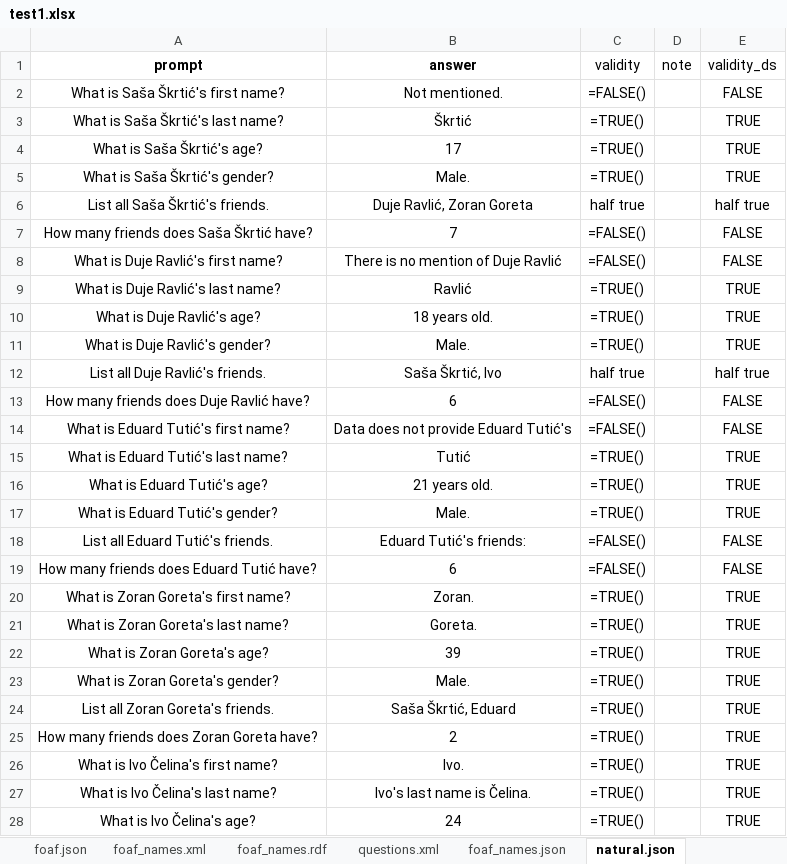
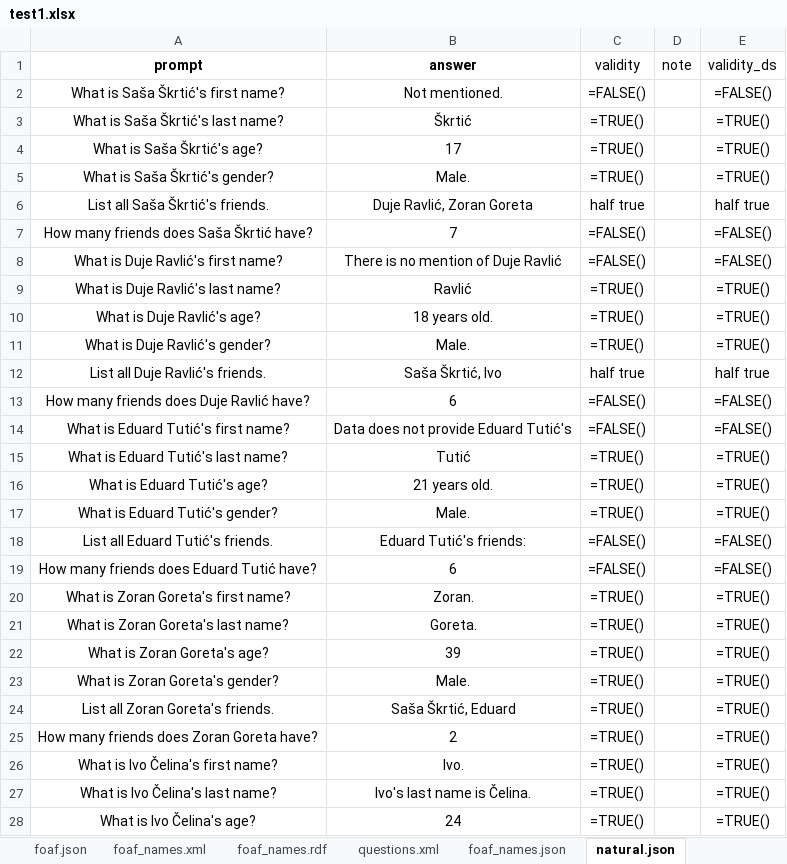
Before and after one commit to SvenLeoKupres/custom_foaf_dataset, an Excel workbook: experiment3/test1.xlsx, sheet natural.json, drawn as a sheet; only a part is shown; values as stored, in another font and other column widths than the file's, no borders; formulas are shown in place of their values; the diff covers the shown part only; the diff names each change by its address in the sheet, - before the commit and + after, or states it on an @@ line.

```diff
--- a/experiment3/test1.xlsx (sheet natural.json)
+++ b/experiment3/test1.xlsx (sheet natural.json)
-E2 (validity_ds): FALSE
+E2 (validity_ds): =FALSE()
-E3:E5 (validity_ds): TRUE
+E3:E5 (validity_ds): =TRUE()
-E7:E8 (validity_ds): FALSE
+E7:E8 (validity_ds): =FALSE()
-E9:E11 (validity_ds): TRUE
+E9:E11 (validity_ds): =TRUE()
-E13:E14 (validity_ds): FALSE
+E13:E14 (validity_ds): =FALSE()
-E15:E17 (validity_ds): TRUE
+E15:E17 (validity_ds): =TRUE()
-E18:E19 (validity_ds): FALSE
+E18:E19 (validity_ds): =FALSE()
-E20:E28 (validity_ds): TRUE
+E20:E28 (validity_ds): =TRUE()
```
Also changed, not shown: 31 edited cells elsewhere in this sheet, sheet foaf_names.json, sheet foaf_no_surname.xml, sheet foaf_names.rdf, sheet foaf_names.xml, sheet foaf.json, sheet questions.xml, 1 more sheet, experiment6/test2.xlsx.
